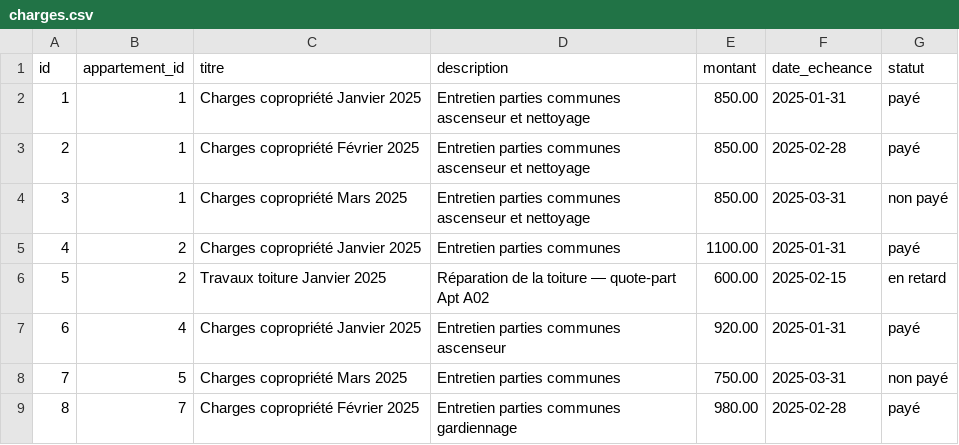
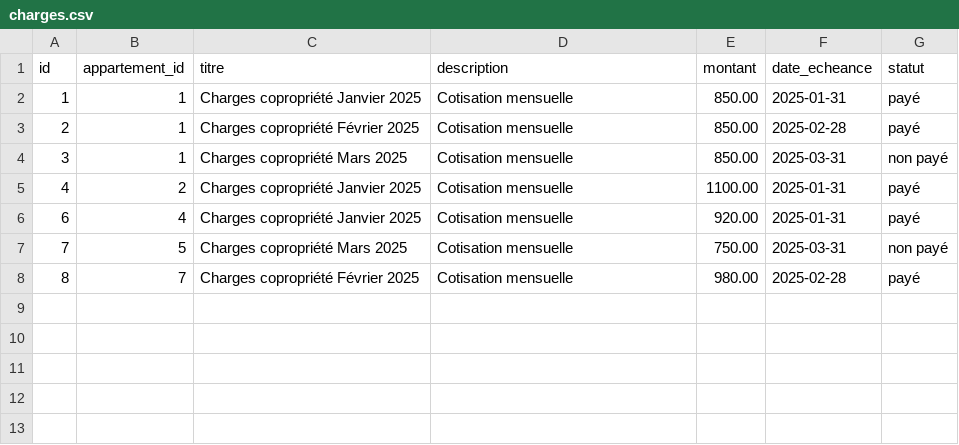
Before and after one commit to fadna-lakhouchen/Projet-finale, a CSV file: ImmoSyndic/database/seeders/data/charges.csv, drawn as a sheet.

```diff
--- a/ImmoSyndic/database/seeders/data/charges.csv
+++ b/ImmoSyndic/database/seeders/data/charges.csv
@@ -1,9 +1,8 @@
 id,appartement_id,titre,description,montant,date_echeance,statut
-1,1,Charges copropriété Janvier 2025,Entretien parties communes ascenseur et nettoyage,850.00,2025-01-31,payé
-2,1,Charges copropriété Février 2025,Entretien parties communes ascenseur et nettoyage,850.00,2025-02-28,payé
-3,1,Charges copropriété Mars 2025,Entretien parties communes ascenseur et nettoyage,850.00,2025-03-31,non payé
-4,2,Charges copropriété Janvier 2025,Entretien parties communes,1100.00,2025-01-31,payé
-5,2,Travaux toiture Janvier 2025,Réparation de la toiture — quote-part Apt A02,600.00,2025-02-15,en retard
-6,4,Charges copropriété Janvier 2025,Entretien parties communes ascenseur,920.00,2025-01-31,payé
-7,5,Charges copropriété Mars 2025,Entretien parties communes,750.00,2025-03-31,non payé
-8,7,Charges copropriété Février 2025,Entretien parties communes gardiennage,980.00,2025-02-28,payé
+1,1,Charges copropriété Janvier 2025,Cotisation mensuelle,850.00,2025-01-31,payé
+2,1,Charges copropriété Février 2025,Cotisation mensuelle,850.00,2025-02-28,payé
+3,1,Charges copropriété Mars 2025,Cotisation mensuelle,850.00,2025-03-31,non payé
+4,2,Charges copropriété Janvier 2025,Cotisation mensuelle,1100.00,2025-01-31,payé
+6,4,Charges copropriété Janvier 2025,Cotisation mensuelle,920.00,2025-01-31,payé
+7,5,Charges copropriété Mars 2025,Cotisation mensuelle,750.00,2025-03-31,non payé
+8,7,Charges copropriété Février 2025,Cotisation mensuelle,980.00,2025-02-28,payé
```
Also changed, not shown: ImmoSyndic/database/seeders/data/appartements.csv, 38 other files.
